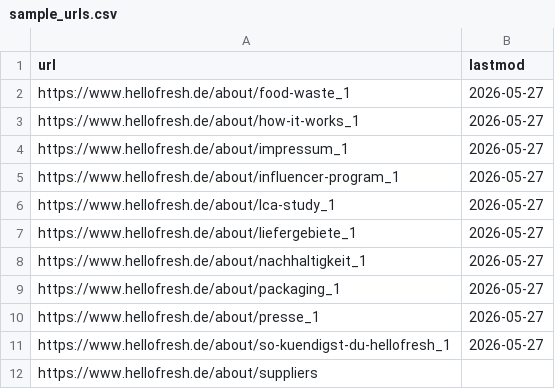
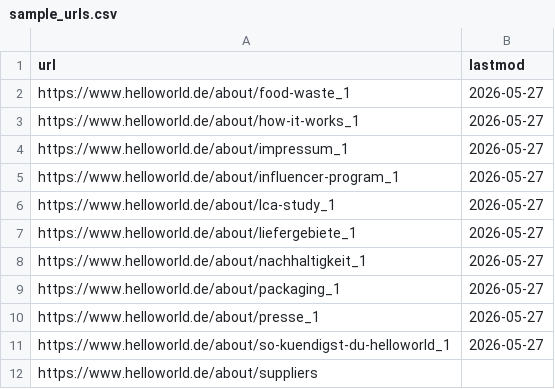
Before and after one commit to kiranbabuthatha/Sitemaps_Automation, a CSV file: examples/sample_urls.csv, drawn as a sheet.

Commit message:
update sample URLs

```diff
--- a/examples/sample_urls.csv
+++ b/examples/sample_urls.csv
@@ -1,12 +1,12 @@
 url,lastmod
-https://www.hellofresh.de/about/food-waste_1,2026-05-27
-https://www.hellofresh.de/about/how-it-works_1,2026-05-27
-https://www.hellofresh.de/about/impressum_1,2026-05-27
-https://www.hellofresh.de/about/influencer-program_1,2026-05-27
-https://www.hellofresh.de/about/lca-study_1,2026-05-27
-https://www.hellofresh.de/about/liefergebiete_1,2026-05-27
-https://www.hellofresh.de/about/nachhaltigkeit_1,2026-05-27
-https://www.hellofresh.de/about/packaging_1,2026-05-27
-https://www.hellofresh.de/about/presse_1,2026-05-27
-https://www.hellofresh.de/about/so-kuendigst-du-hellofresh_1,2026-05-27
-https://www.hellofresh.de/about/suppliers
+https://www.helloworld.de/about/food-waste_1,2026-05-27
+https://www.helloworld.de/about/how-it-works_1,2026-05-27
+https://www.helloworld.de/about/impressum_1,2026-05-27
+https://www.helloworld.de/about/influencer-program_1,2026-05-27
+https://www.helloworld.de/about/lca-study_1,2026-05-27
+https://www.helloworld.de/about/liefergebiete_1,2026-05-27
+https://www.helloworld.de/about/nachhaltigkeit_1,2026-05-27
+https://www.helloworld.de/about/packaging_1,2026-05-27
+https://www.helloworld.de/about/presse_1,2026-05-27
+https://www.helloworld.de/about/so-kuendigst-du-helloworld_1,2026-05-27
+https://www.helloworld.de/about/suppliers
```
